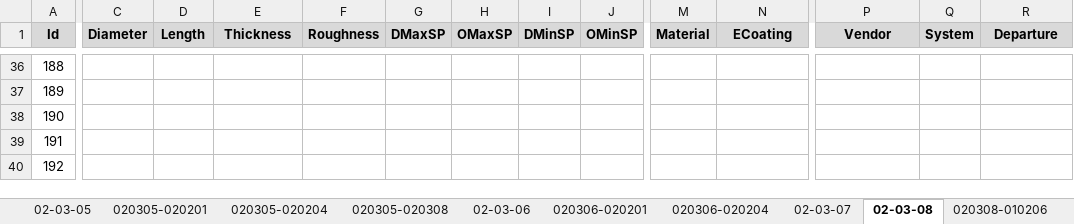
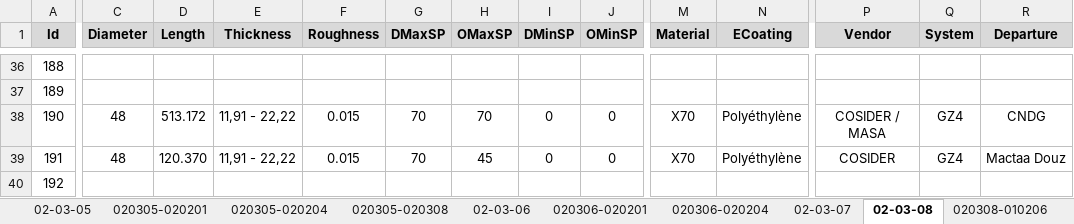
Before and after one commit to CHOUABBIA-AMINE/HyFloAPI, an Excel workbook: src/main/resources/HyFlo_db.xlsx, sheet 02-03-08, drawn as a sheet; only a part is shown, gaps mark what is left out; values as stored, in another font and other column widths than the file's, no borders; the diff covers the shown part only; the diff names each change by its address in the sheet, - before the commit and + after, or states it on an @@ line.

```diff
--- a/src/main/resources/HyFlo_db.xlsx (sheet 02-03-08)
+++ b/src/main/resources/HyFlo_db.xlsx (sheet 02-03-08)
-C38:C39 (Diameter): (empty)
+C38:C39 (Diameter): 48
-D38 (Length): (empty)
+D38 (Length): 513.172
-E38:E39 (Thickness): (empty)
+E38:E39 (Thickness): 11,91 - 22,22
-F38:F39 (Roughness): (empty)
+F38:F39 (Roughness): 0.015
-G38:G39 (DMaxSP): (empty)
+G38:G39 (DMaxSP): 70
-H38 (OMaxSP): (empty)
+H38 (OMaxSP): 70
-I38:I39 (DMinSP): (empty)
+I38:I39 (DMinSP): 0
-J38:J39 (OMinSP): (empty)
+J38:J39 (OMinSP): 0
-M38:M39 (Material): (empty)
+M38:M39 (Material): X70
-N38:N39 (ECoating): (empty)
+N38:N39 (ECoating): Polyéthylène
-P38 (Vendor): (empty)
+P38 (Vendor): COSIDER / MASA
-Q38:Q39 (System): (empty)
+Q38:Q39 (System): GZ4
-R38 (Departure): (empty)
+R38 (Departure): CNDG
-D39 (Length): (empty)
+D39 (Length): 120.370
-H39 (OMaxSP): (empty)
+H39 (OMaxSP): 45
-P39 (Vendor): (empty)
+P39 (Vendor): COSIDER
-R39 (Departure): (empty)
+R39 (Departure): Mactaa Douz
```
Also changed, not shown: 120 edited cells elsewhere in this sheet, 1 other file.
